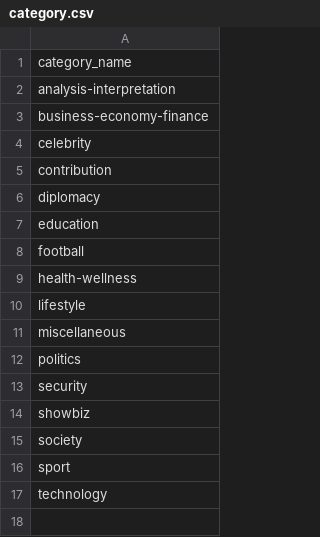
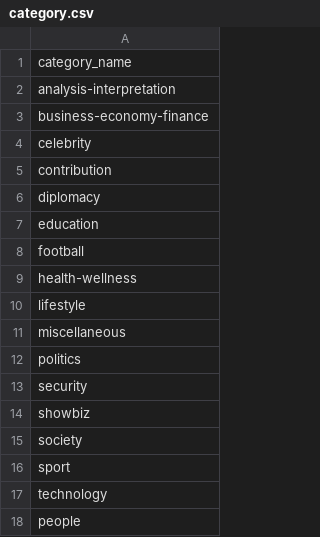
Before and after one commit to Starias22/Africa-News-API, a CSV file: init_sql/category.csv, drawn as a sheet.

```diff
--- a/init_sql/category.csv
+++ b/init_sql/category.csv
@@ -17 +17,2 @@ sport
 technology
+people
```
Also changed, not shown: staging_area/raw_news/2024-10-08/18/africa-confidential.csv, staging_area/raw_news/2024-10-08/18/beninwebtv.csv, 46 other files.
